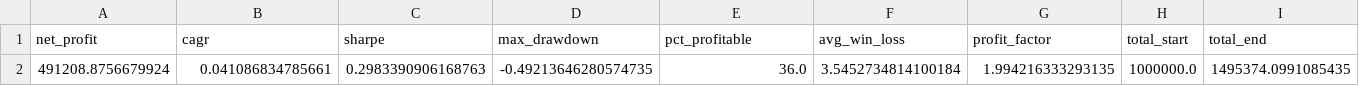
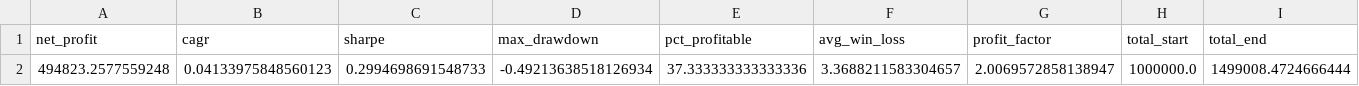
Before and after one commit to FranUrru/BYMA-NYSE, a CSV file: trader_output/portfolio_summary.csv, drawn as a sheet; only a part is shown; removed rows and columns are numbered as before the commit, all else as after; rows hold the shown columns only; the diff names each change by its address in the sheet, - before the commit and + after, or states it on an @@ line.

```diff
--- a/trader_output/portfolio_summary.csv
+++ b/trader_output/portfolio_summary.csv
-row 2: 491208.8756679924 | 0.041086834785661 | 0.2983390906168763 | -0.49213646280574735 | 36.0 | 3.5452734814100184 | 1.994216333293135 | 1000000.0 | 1495374.0991085435
+row 2: 494823.2577559248 | 0.04133975848560123 | 0.2994698691548733 | -0.49213638518126934 | 37.333333333333336 | 3.3688211583304657 | 2.0069572858138947 | 1000000.0 | 1499008.4724666444
```
Also changed, not shown: trader_output/portfolio_equity.csv, trader_output/portfolio_trades.csv, 1 other file.
